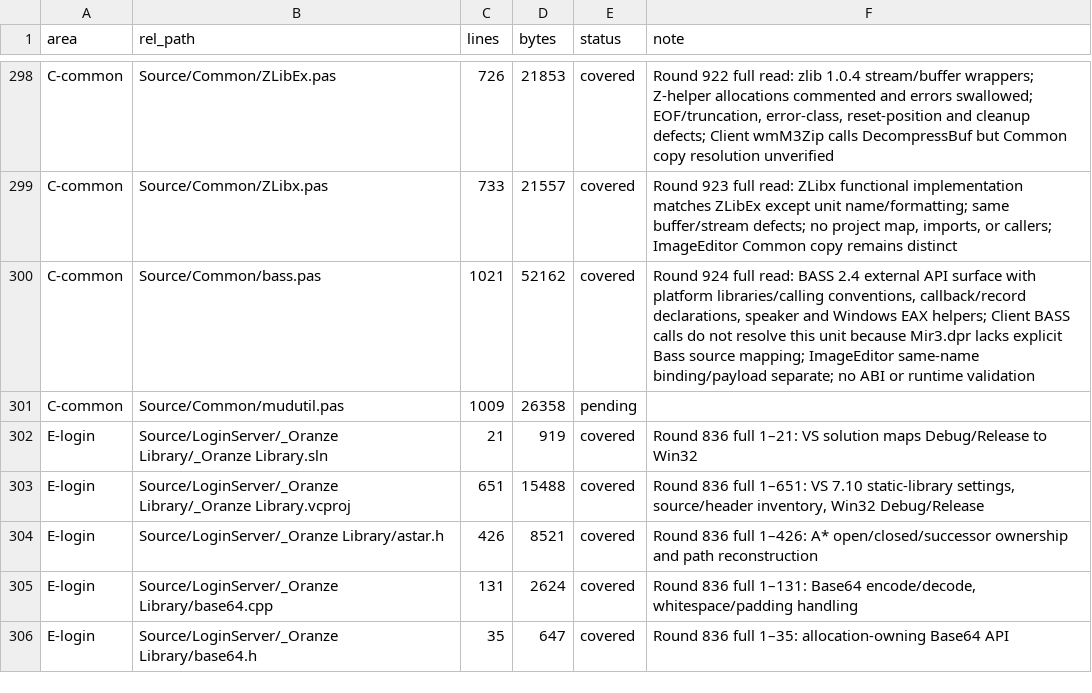
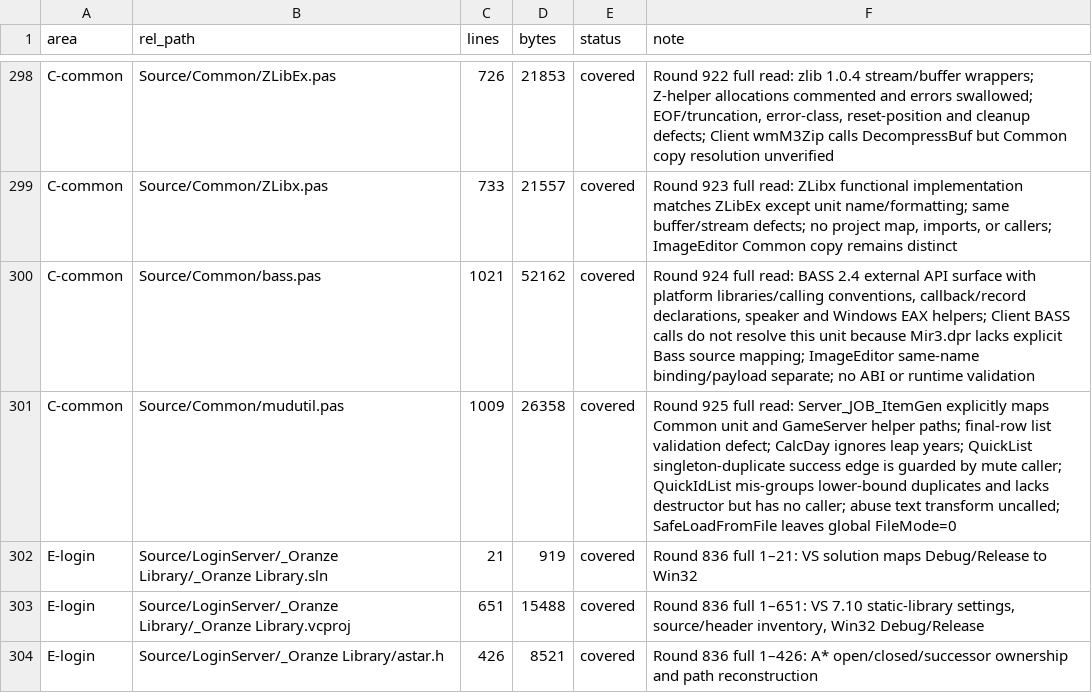
Before and after one commit to iamcheyan/Mir3-Research, a TSV file: docs/source-vs-reverse/coverage-ledger.tsv, drawn as a sheet; only a part is shown, gaps mark what is left out; the shorter side is filled out with more unchanged rows.

Commit message:
docs(source-review): cover Common mudutil

```diff
--- a/docs/source-vs-reverse/coverage-ledger.tsv
+++ b/docs/source-vs-reverse/coverage-ledger.tsv
@@ -300,3 +300,3 @@ C-common	Source/Common/ZLibx.pas	733	21557	covered	Round 923 full read: ZLibx fu
 C-common	Source/Common/bass.pas	1021	52162	covered	Round 924 full read: BASS 2.4 external API surface with platform libraries/calling conventions, callback/record declarations, speaker and Windows EAX helpers; Client BASS calls do not resolve this unit because Mir3.dpr lacks explicit Bass source mapping; ImageEditor same-name binding/payload separate; no ABI or runtime validation
-C-common	Source/Common/mudutil.pas	1009	26358	pending	
+C-common	Source/Common/mudutil.pas	1009	26358	covered	Round 925 full read: Server_JOB_ItemGen explicitly maps Common unit and GameServer helper paths; final-row list validation defect; CalcDay ignores leap years; QuickList singleton-duplicate success edge is guarded by mute caller; QuickIdList mis-groups lower-bound duplicates and lacks destructor but has no caller; abuse text transform uncalled; SafeLoadFromFile leaves global FileMode=0
 E-login	Source/LoginServer/_Oranze Library/_Oranze Library.sln	21	919	covered	Round 836 full 1–21: VS solution maps Debug/Release to Win32
```
Also changed, not shown: 3 other files.
